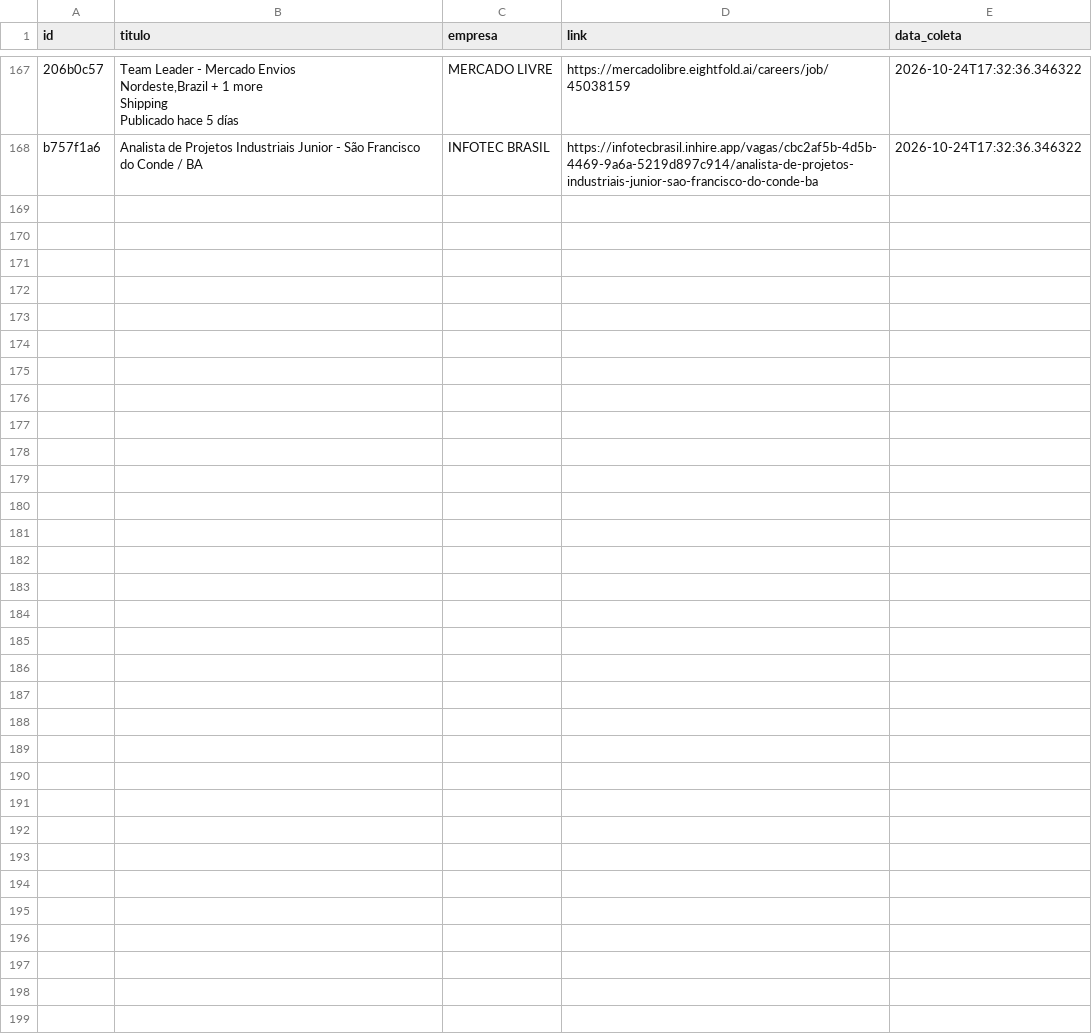
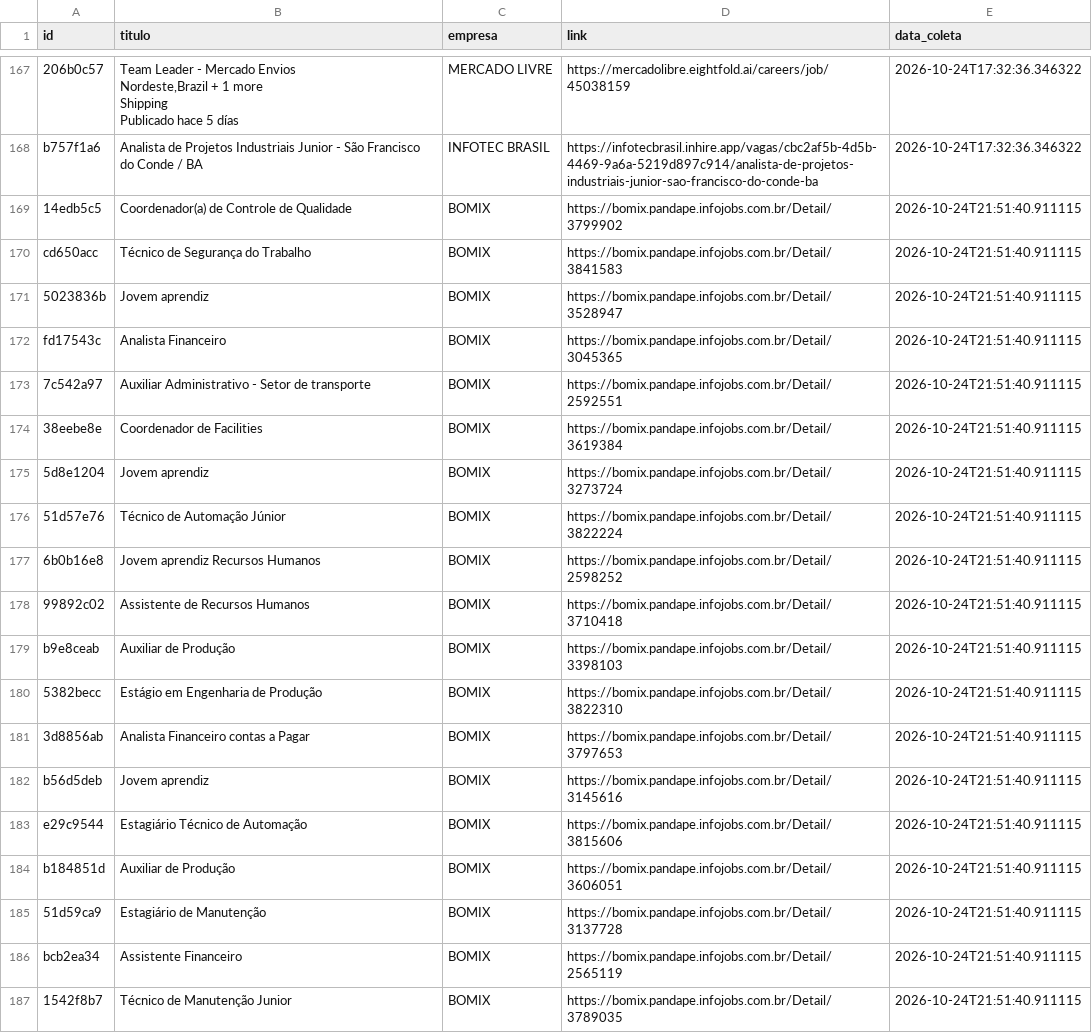
Before and after one commit to AndreyCarlos07/central-vagas, a CSV file: vagas_backup.csv, drawn as a sheet; only a part is shown, gaps mark what is left out; the diff covers the shown part only.

Commit message:
Backup automático vagas.csv

```diff
--- a/vagas_backup.csv
+++ b/vagas_backup.csv
@@ -304 +304,20 @@ Publicado hace 5 días",MERCADO LIVRE,https://mercadolibre.eightfold.ai/careers/
 b757f1a6,Analista de Projetos Industriais Junior  - São Francisco do Conde / BA,INFOTEC BRASIL,https://infotecbrasil.inhire.app/vagas/cbc2af5b-4d5b-4469-9a6a-5219d897c914/analista-de-projetos-industriais-junior-sao-francisco-do-conde-ba,2026-10-24T17:32:36.346322
+14edb5c5,Coordenador(a) de Controle de Qualidade,BOMIX,https://bomix.pandape.infojobs.com.br/Detail/3799902,2026-10-24T21:51:40.911115
+cd650acc,Técnico de Segurança do Trabalho,BOMIX,https://bomix.pandape.infojobs.com.br/Detail/3841583,2026-10-24T21:51:40.911115
+5023836b,Jovem aprendiz,BOMIX,https://bomix.pandape.infojobs.com.br/Detail/3528947,2026-10-24T21:51:40.911115
+fd17543c,Analista Financeiro,BOMIX,https://bomix.pandape.infojobs.com.br/Detail/3045365,2026-10-24T21:51:40.911115
+7c542a97,Auxiliar Administrativo - Setor de transporte,BOMIX,https://bomix.pandape.infojobs.com.br/Detail/2592551,2026-10-24T21:51:40.911115
+38eebe8e,Coordenador de Facilities,BOMIX,https://bomix.pandape.infojobs.com.br/Detail/3619384,2026-10-24T21:51:40.911115
+5d8e1204,Jovem aprendiz,BOMIX,https://bomix.pandape.infojobs.com.br/Detail/3273724,2026-10-24T21:51:40.911115
+51d57e76,Técnico de Automação Júnior,BOMIX,https://bomix.pandape.infojobs.com.br/Detail/3822224,2026-10-24T21:51:40.911115
+6b0b16e8,Jovem aprendiz Recursos Humanos,BOMIX,https://bomix.pandape.infojobs.com.br/Detail/2598252,2026-10-24T21:51:40.911115
+99892c02,Assistente de Recursos Humanos,BOMIX,https://bomix.pandape.infojobs.com.br/Detail/3710418,2026-10-24T21:51:40.911115
+b9e8ceab,Auxiliar de Produção,BOMIX,https://bomix.pandape.infojobs.com.br/Detail/3398103,2026-10-24T21:51:40.911115
+5382becc,Estágio em Engenharia de Produção,BOMIX,https://bomix.pandape.infojobs.com.br/Detail/3822310,2026-10-24T21:51:40.911115
+3d8856ab,Analista Financeiro contas a Pagar,BOMIX,https://bomix.pandape.infojobs.com.br/Detail/3797653,2026-10-24T21:51:40.911115
+b56d5deb,Jovem aprendiz,BOMIX,https://bomix.pandape.infojobs.com.br/Detail/3145616,2026-10-24T21:51:40.911115
+e29c9544,Estagiário Técnico de Automação,BOMIX,https://bomix.pandape.infojobs.com.br/Detail/3815606,2026-10-24T21:51:40.911115
+b184851d,Auxiliar de Produção,BOMIX,https://bomix.pandape.infojobs.com.br/Detail/3606051,2026-10-24T21:51:40.911115
+51d59ca9,Estagiário de Manutenção,BOMIX,https://bomix.pandape.infojobs.com.br/Detail/3137728,2026-10-24T21:51:40.911115
+bcb2ea34,Assistente Financeiro,BOMIX,https://bomix.pandape.infojobs.com.br/Detail/2565119,2026-10-24T21:51:40.911115
+1542f8b7,Técnico de Manutenção Junior,BOMIX,https://bomix.pandape.infojobs.com.br/Detail/3789035,2026-10-24T21:51:40.911115
```
Also changed, not shown: 12 added rows elsewhere in this file.
